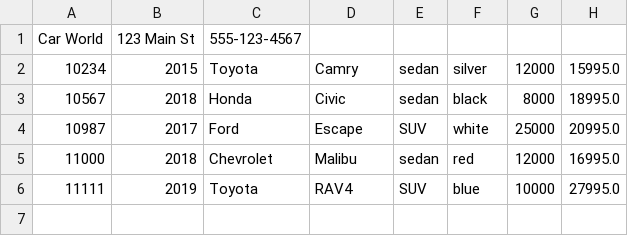
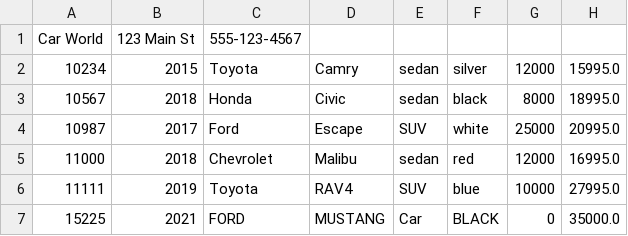
Before and after one commit to gangabiswa/adv-dealership-project, a CSV file: dealership.csv, drawn as a sheet.

```diff
--- a/dealership.csv
+++ b/dealership.csv
@@ -6 +6,2 @@ Car World|123 Main St|555-123-4567
 11111|2019|Toyota|RAV4|SUV|blue|10000|27995.0
+15225|2021|FORD|MUSTANG|Car|BLACK|0|35000.0
```
Also changed, not shown: 2 other files.
